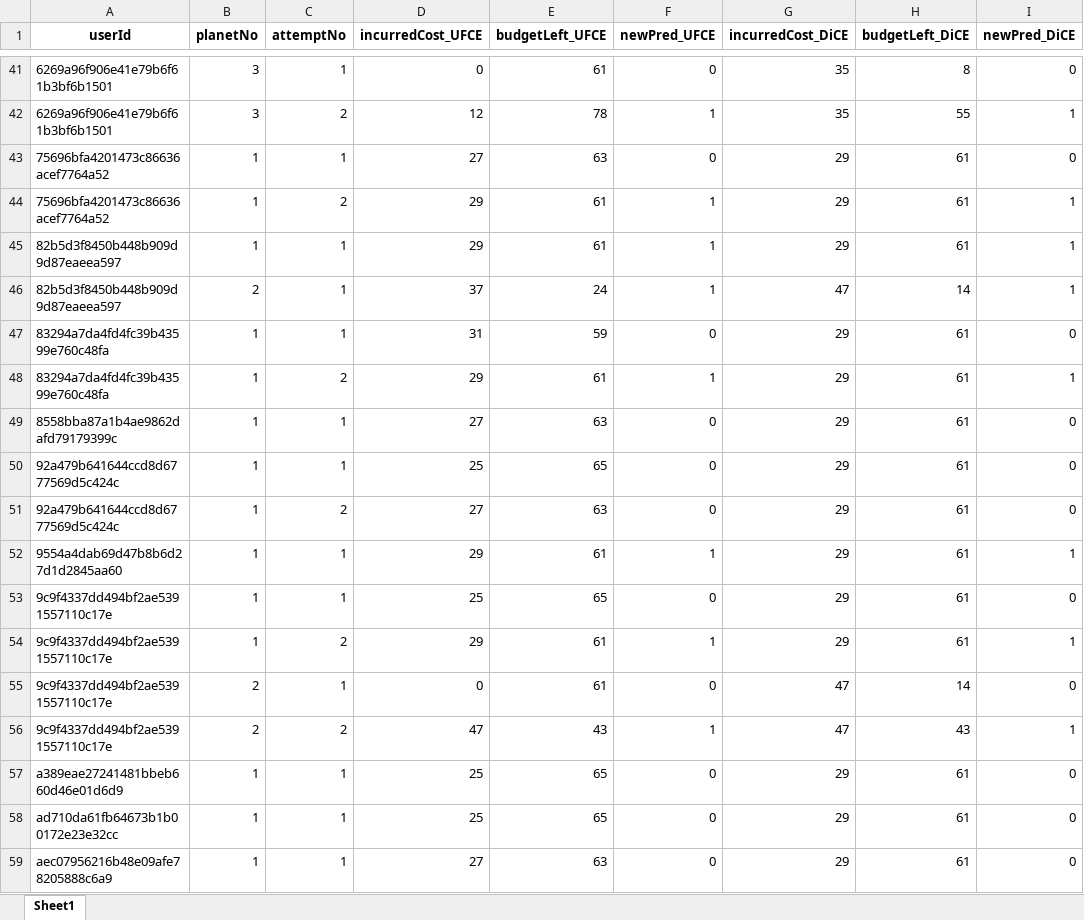
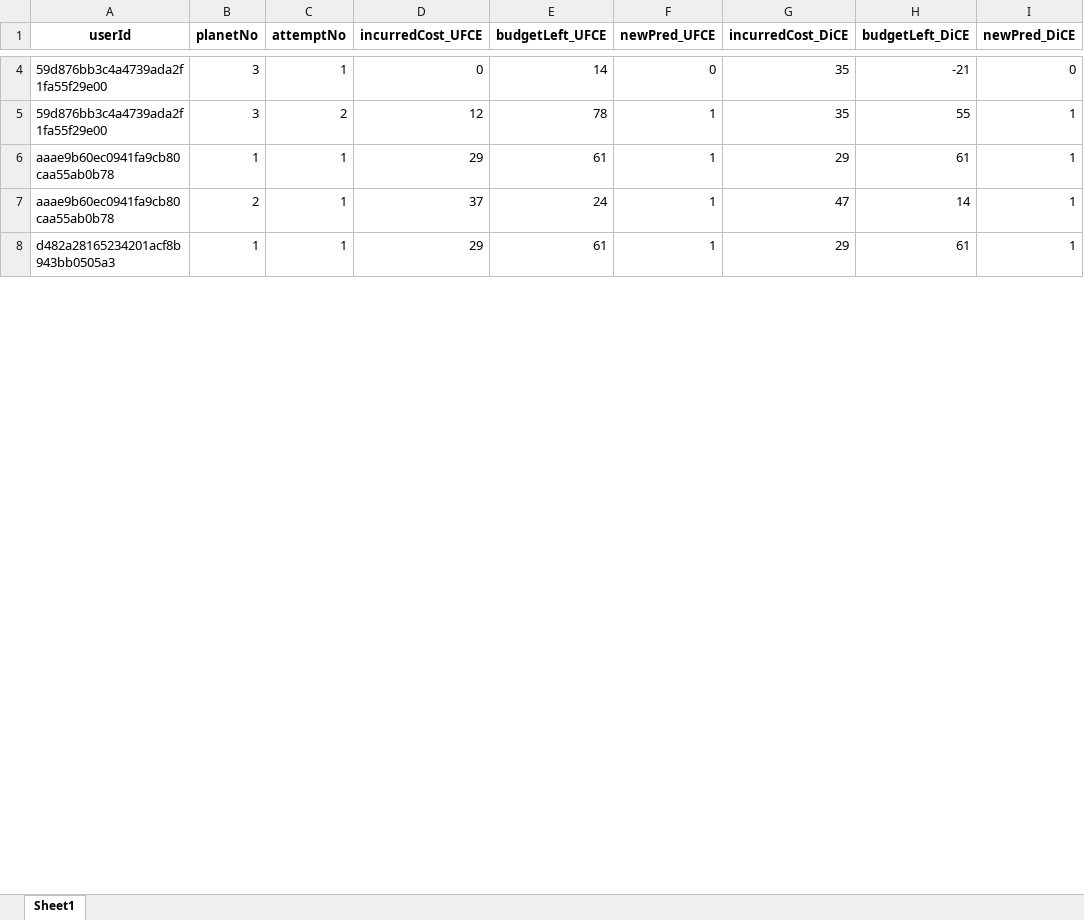
Before and after one commit to msnizami/ExpGame, an Excel workbook: BackEnd/LogData/output.xlsx, sheet Sheet1, drawn as a sheet; only a part is shown, gaps mark what is left out; values as stored, in another font and other column widths than the file's, no borders; removed rows and columns are numbered as before the commit, all else as after; the diff covers the shown part only; the diff names each change by its address in the sheet, - before the commit and + after, or states it on an @@ line.

```diff
--- a/BackEnd/LogData/output.xlsx (sheet Sheet1)
+++ b/BackEnd/LogData/output.xlsx (sheet Sheet1)
-A4:A5 (userId): 6269a96f906e41e79b6f61b3bf6b1501
+A4:A5 (userId): 59d876bb3c4a4739ada2f1fa55f29e00
-E4 (budgetLeft_UFCE): 61
+E4 (budgetLeft_UFCE): 14
-H4 (budgetLeft_DiCE): 8
+H4 (budgetLeft_DiCE): -21
-row 43: 75696bfa4201473c86636acef7764a52 | 1 | 1 | 27 | 63 | 0 | 29 | 61 | 0
-row 44: 75696bfa4201473c86636acef7764a52 | 1 | 2 | 29 | 61 | 1 | 29 | 61 | 1
-A6:A7 (userId): 82b5d3f8450b448b909d9d87eaeea597
+A6:A7 (userId): aaae9b60ec0941fa9cb80caa55ab0b78
-row 47: 83294a7da4fd4fc39b43599e760c48fa | 1 | 1 | 31 | 59 | 0 | 29 | 61 | 0
-row 48: 83294a7da4fd4fc39b43599e760c48fa | 1 | 2 | 29 | 61 | 1 | 29 | 61 | 1
-row 49: 8558bba87a1b4ae9862dafd79179399c | 1 | 1 | 27 | 63 | 0 | 29 | 61 | 0
-row 50: 92a479b641644ccd8d6777569d5c424c | 1 | 1 | 25 | 65 | 0 | 29 | 61 | 0
-row 51: 92a479b641644ccd8d6777569d5c424c | 1 | 2 | 27 | 63 | 0 | 29 | 61 | 0
-A8 (userId): 9554a4dab69d47b8b6d27d1d2845aa60
+A8 (userId): d482a28165234201acf8b943bb0505a3
-row 53: 9c9f4337dd494bf2ae5391557110c17e | 1 | 1 | 25 | 65 | 0 | 29 | 61 | 0
-row 54: 9c9f4337dd494bf2ae5391557110c17e | 1 | 2 | 29 | 61 | 1 | 29 | 61 | 1
-row 55: 9c9f4337dd494bf2ae5391557110c17e | 2 | 1 | 0 | 61 | 0 | 47 | 14 | 0
-row 56: 9c9f4337dd494bf2ae5391557110c17e | 2 | 2 | 47 | 43 | 1 | 47 | 43 | 1
-row 57: a389eae27241481bbeb660d46e01d6d9 | 1 | 1 | 25 | 65 | 0 | 29 | 61 | 0
-row 58: ad710da61fb64673b1b00172e23e32cc | 1 | 1 | 25 | 65 | 0 | 29 | 61 | 0
-row 59: aec07956216b48e09afe78205888c6a9 | 1 | 1 | 27 | 63 | 0 | 29 | 61 | 0
```
Also changed, not shown: 61 removed rows and 7 edited cells elsewhere in this sheet, 22 other files.
